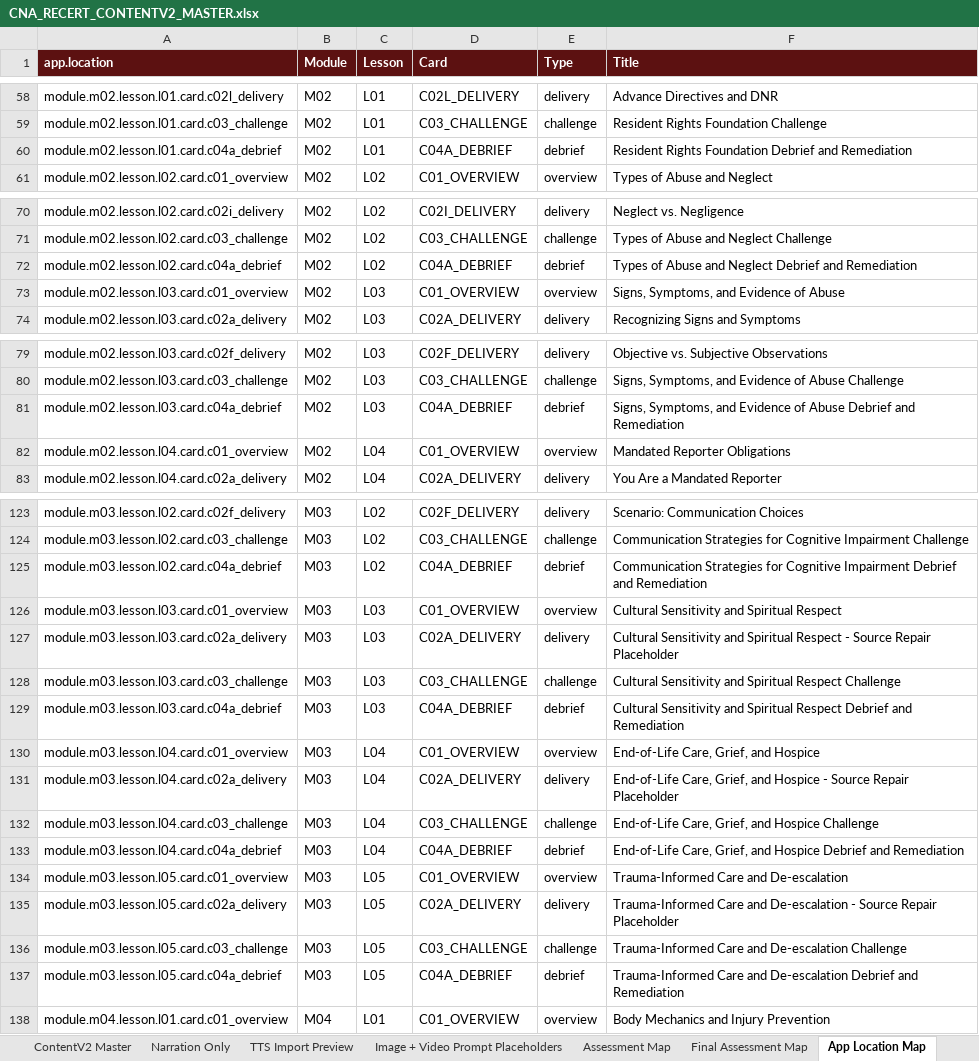
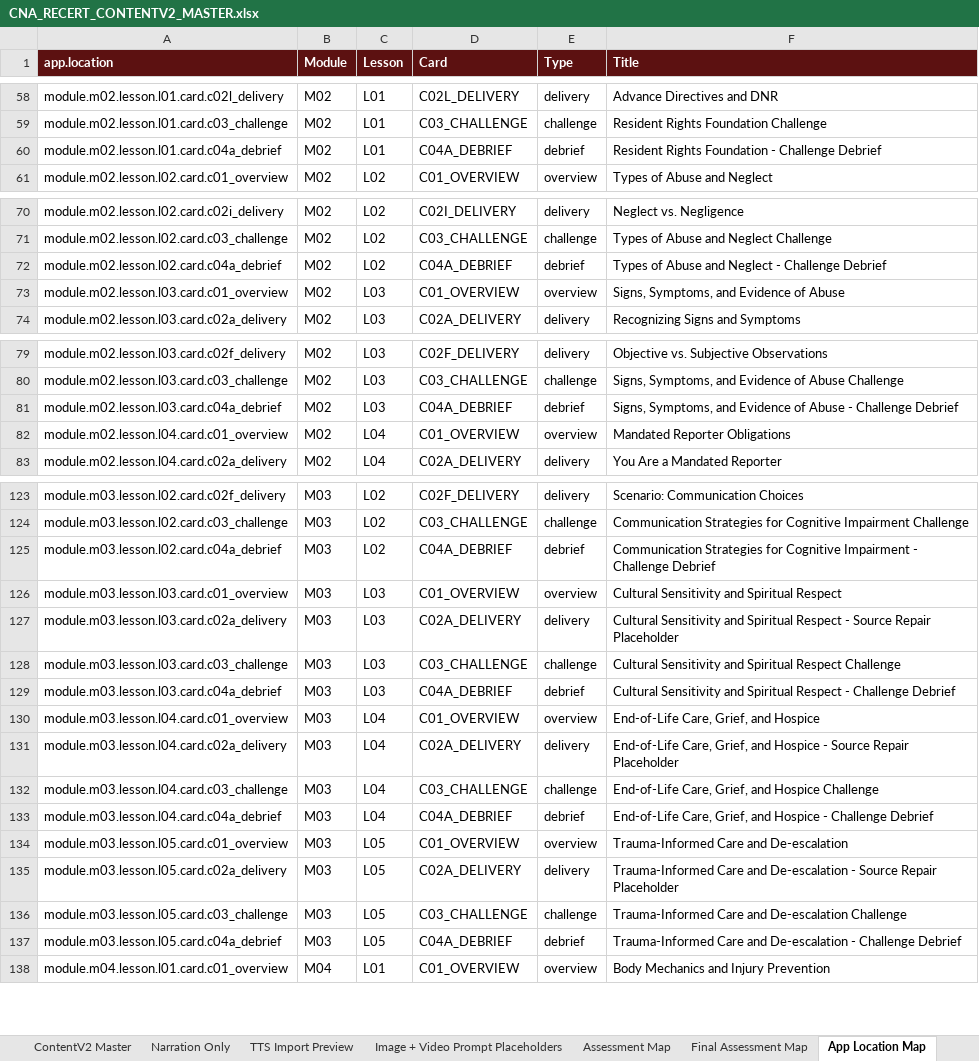
Before and after one commit to robertp-max/CNA_Recertification_Theory_Clinical_Support, an Excel workbook: CNA-Recert-Course/ContentV2/xlsx/CNA_RECERT_CONTENTV2_MASTER.xlsx, sheet App Location Map, drawn as a sheet; only a part is shown, gaps mark what is left out; values as stored, in another font and other column widths than the file's, no borders; the diff covers the shown part only; the diff names each change by its address in the sheet, - before the commit and + after, or states it on an @@ line.

```diff
--- a/CNA-Recert-Course/ContentV2/xlsx/CNA_RECERT_CONTENTV2_MASTER.xlsx (sheet App Location Map)
+++ b/CNA-Recert-Course/ContentV2/xlsx/CNA_RECERT_CONTENTV2_MASTER.xlsx (sheet App Location Map)
-F60 (Title): …Rights Foundation Debrief and Remediation
+F60 (Title): …Rights Foundation - Challenge Debrief
-F72 (Title): …and Neglect Debrief and Remediation
+F72 (Title): …and Neglect - Challenge Debrief
-F81 (Title): …of Abuse Debrief and Remediation
+F81 (Title): …of Abuse - Challenge Debrief
-F125 (Title): …Cognitive Impairment Debrief and Remediation
+F125 (Title): …Cognitive Impairment - Challenge Debrief
-F129 (Title): …Spiritual Respect Debrief and Remediation
+F129 (Title): …Spiritual Respect - Challenge Debrief
-F133 (Title): …and Hospice Debrief and Remediation
+F133 (Title): …and Hospice - Challenge Debrief
-F137 (Title): …and De-escalation Debrief and Remediation
+F137 (Title): …and De-escalation - Challenge Debrief
```
Also changed, not shown: 34 edited cells elsewhere in this sheet, sheet Narration Only, sheet ContentV2 Master, sheet Image + Video Prompt Placeholders, sheet TTS Import Preview, sheet Agent Contribution Map, sheet Runtime Summary, 2 more sheets, 23 other files.
